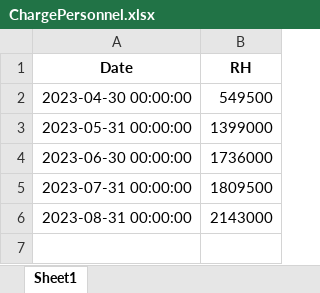
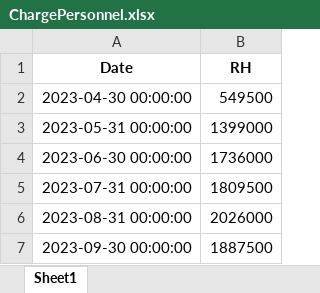
Before and after one commit to LabTech14/Dashboard-Taboo, an Excel workbook: ChargePersonnel.xlsx, sheet Sheet1, drawn as a sheet; values as stored, in another font and other column widths than the file's, no borders; the diff names each change by its address in the sheet, - before the commit and + after, or states it on an @@ line.

```diff
--- a/ChargePersonnel.xlsx (sheet Sheet1)
+++ b/ChargePersonnel.xlsx (sheet Sheet1)
-B6 (RH): 2143000
+B6 (RH): 2026000
+row 7: 2023-09-30 00:00:00 | 1887500
```
Also changed, not shown: Analyse.xlsx, Analyse_Globale.xlsx, 5 other files.
